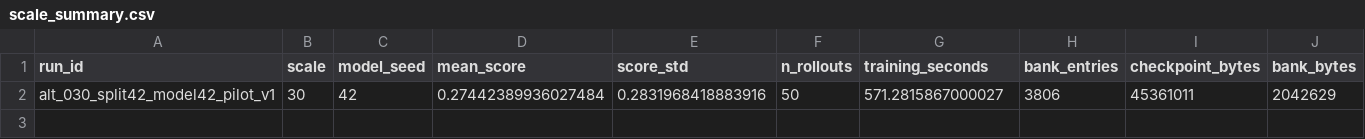
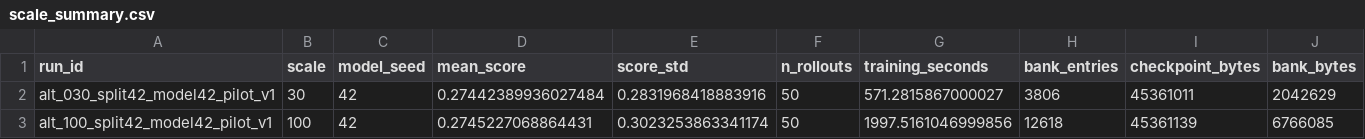
Before and after one commit to PengSheng2281726867/26-1-CISC8001-001, a CSV file: results/scale_summary.csv, drawn as a sheet.

Commit message:
exp: ALT-100 results

```diff
--- a/results/scale_summary.csv
+++ b/results/scale_summary.csv
@@ -2 +2,2 @@ run_id,scale,model_seed,mean_score,score_std,n_rollouts,training_seconds,bank_en
 alt_030_split42_model42_pilot_v1,30,42,0.27442389936027484,0.2831968418883916,50,571.2815867000027,3806,45361011,2042629
+alt_100_split42_model42_pilot_v1,100,42,0.2745227068864431,0.3023253863341174,50,1997.5161046999856,12618,45361139,6766085
```
Also changed, not shown: experiments/registry.csv, 25 other files.
